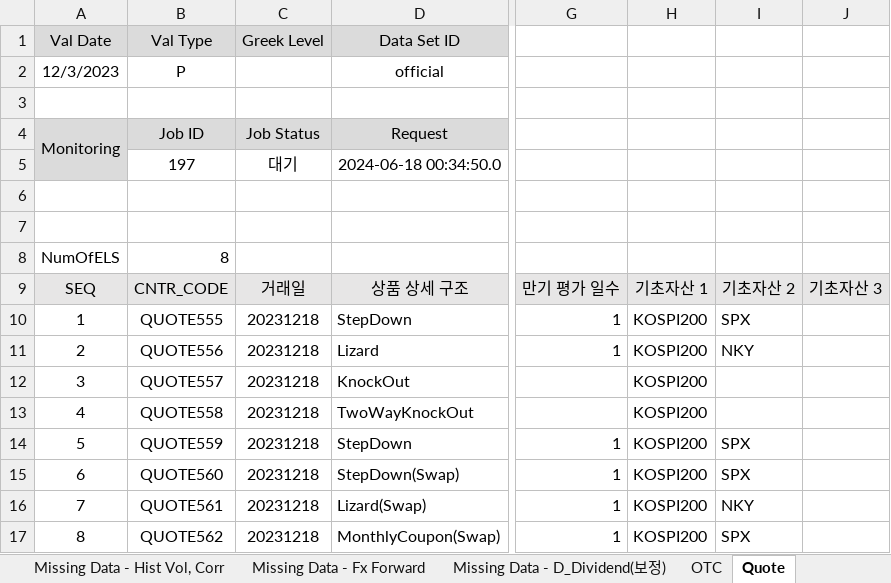
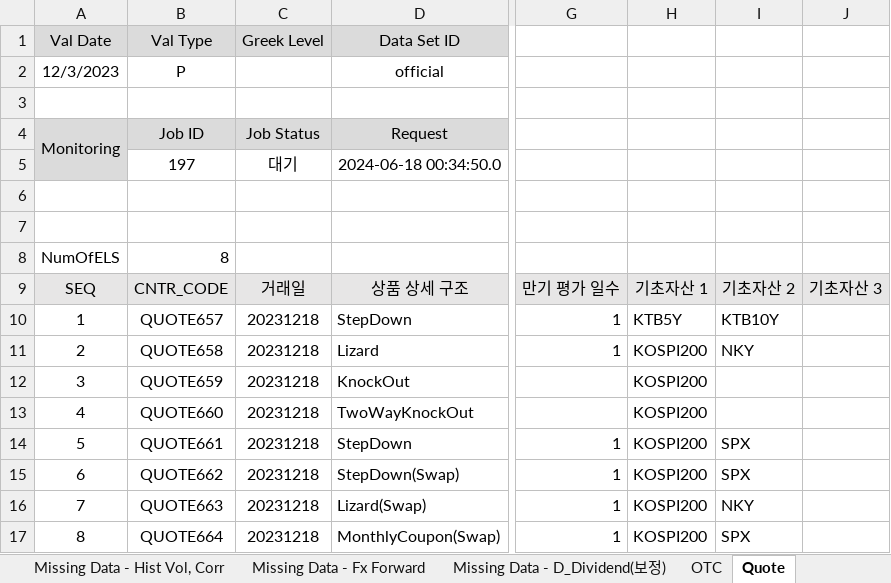
Before and after one commit to kdw1437/excelvba_mygit, an Excel workbook: bin/openeyes-excel_v0.98_consolidation.xlsm, sheet Quote, drawn as a sheet; only a part is shown, gaps mark what is left out; values as stored, in another font and other column widths than the file's, no borders; charts and pictures not drawn; the diff names each change by its address in the sheet, - before the commit and + after, or states it on an @@ line.

```diff
--- a/bin/openeyes-excel_v0.98_consolidation.xlsm (sheet Quote)
+++ b/bin/openeyes-excel_v0.98_consolidation.xlsm (sheet Quote)
-B10: QUOTE555
+B10: QUOTE657
-H10: KOSPI200
+H10: KTB5Y
-I10: SPX
+I10: KTB10Y
-B11: QUOTE556
+B11: QUOTE658
-B12: QUOTE557
+B12: QUOTE659
-B13: QUOTE558
+B13: QUOTE660
-B14: QUOTE559
+B14: QUOTE661
-B15: QUOTE560
+B15: QUOTE662
-B16: QUOTE561
+B16: QUOTE663
-B17: QUOTE562
+B17: QUOTE664
```
Also changed, not shown: sheet Market Data, 3 other files.
